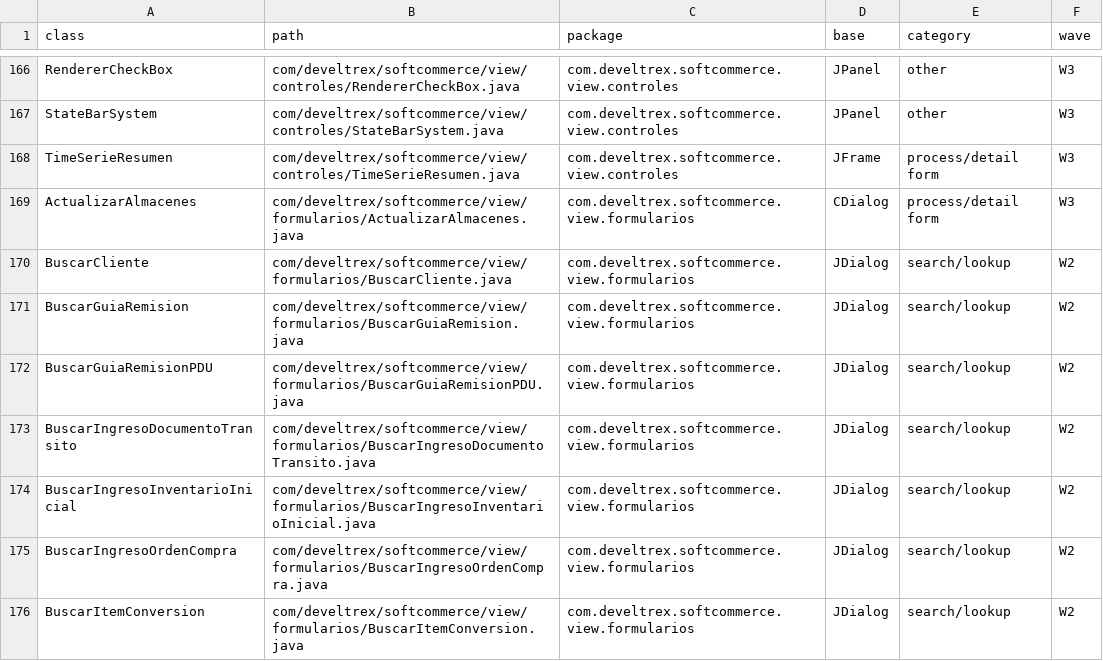
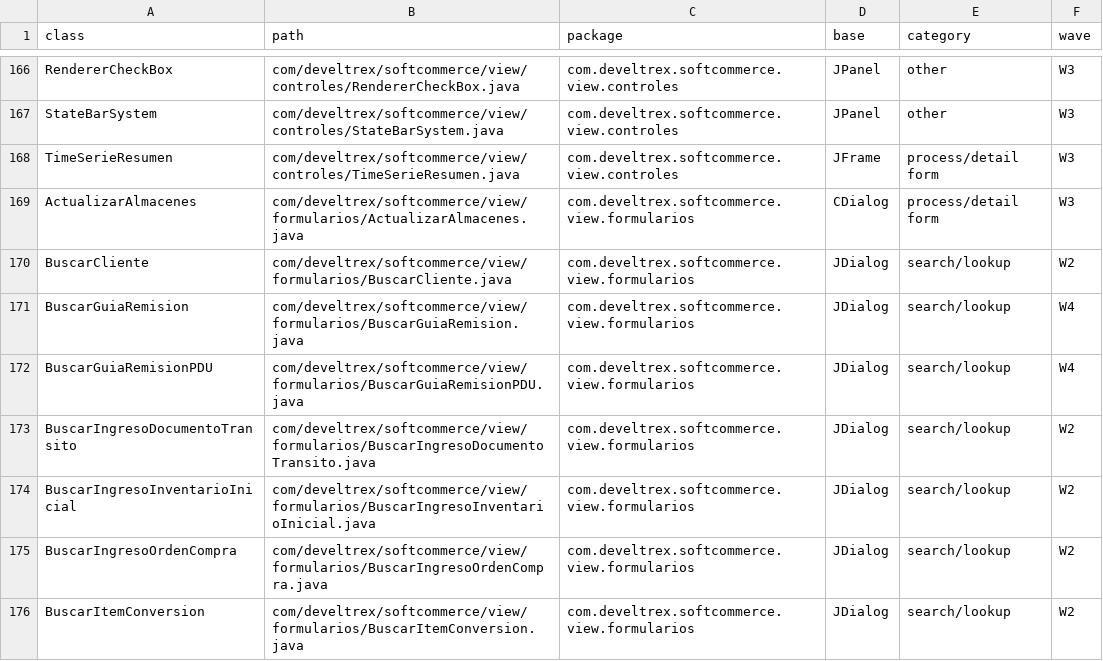
Before and after one commit to Jofrantoba-Coding/patron-frontend-jona, a CSV file: web_ts/softcommerce/scripts/inventory/inventory.csv, drawn as a sheet; only a part is shown, gaps mark what is left out; the diff covers the shown part only.

```diff
--- a/web_ts/softcommerce/scripts/inventory/inventory.csv
+++ b/web_ts/softcommerce/scripts/inventory/inventory.csv
@@ -170,4 +170,4 @@
 "BuscarCliente","com/develtrex/softcommerce/view/formularios/BuscarCliente.java","com.develtrex.softcommerce.view.formularios","JDialog","search/lookup","W2"
-"BuscarGuiaRemision","com/develtrex/softcommerce/view/formularios/BuscarGuiaRemision.java","com.develtrex.softcommerce.view.formularios","JDialog","search/lookup","W2"
-"BuscarGuiaRemisionPDU","com/develtrex/softcommerce/view/formularios/BuscarGuiaRemisionPDU.java","com.develtrex.softcommerce.view.formularios","JDialog","search/lookup","W2"
+"BuscarGuiaRemision","com/develtrex/softcommerce/view/formularios/BuscarGuiaRemision.java","com.develtrex.softcommerce.view.formularios","JDialog","search/lookup","W4"
+"BuscarGuiaRemisionPDU","com/develtrex/softcommerce/view/formularios/BuscarGuiaRemisionPDU.java","com.develtrex.softcommerce.view.formularios","JDialog","search/lookup","W4"
 "BuscarIngresoDocumentoTransito","com/develtrex/softcommerce/view/formularios/BuscarIngresoDocumentoTransito.java","com.develtrex.softcommerce.view.formularios","JDialog","search/lookup","W2"
```
Also changed, not shown: 37 edited cells elsewhere in this file.
